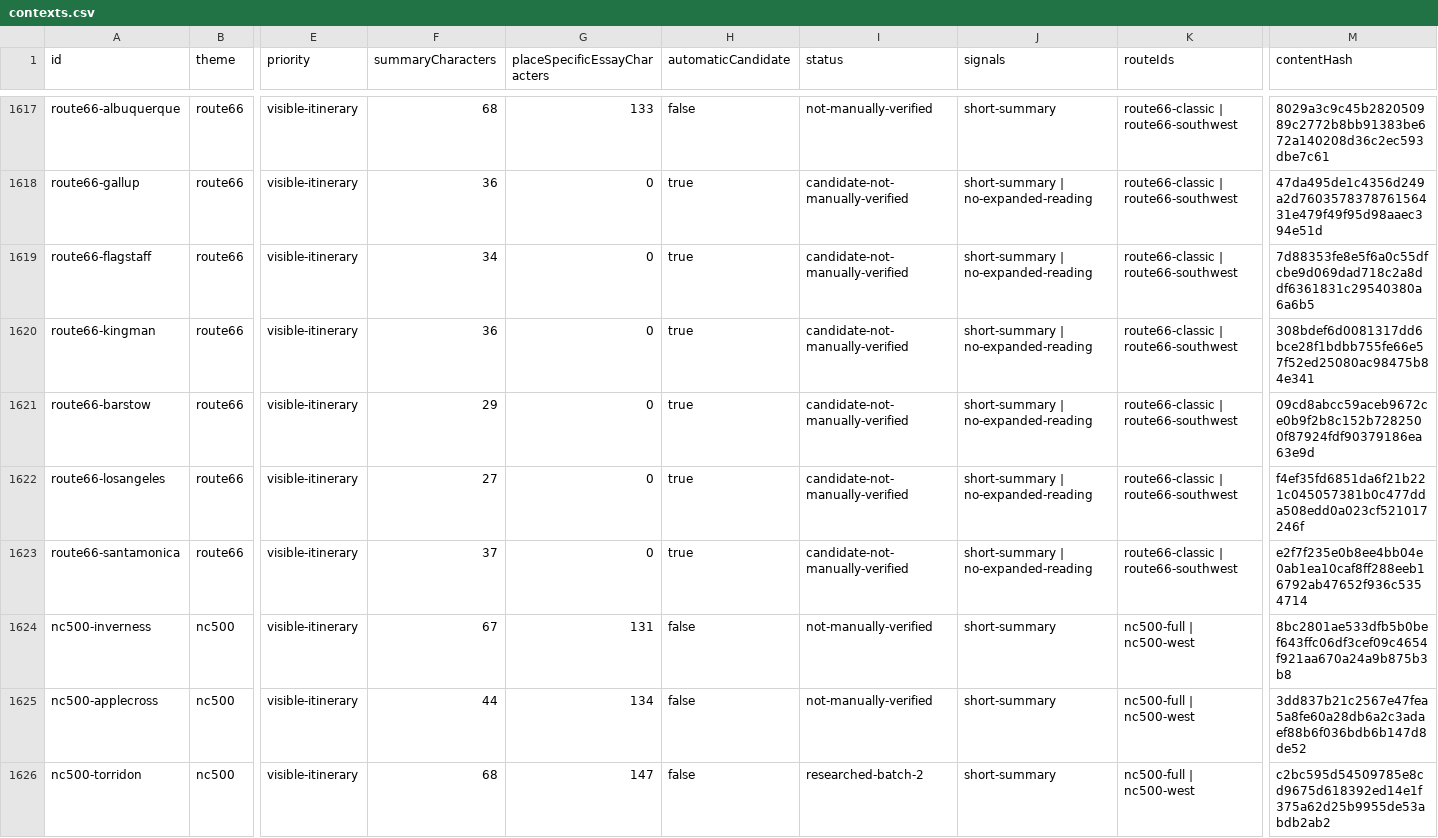
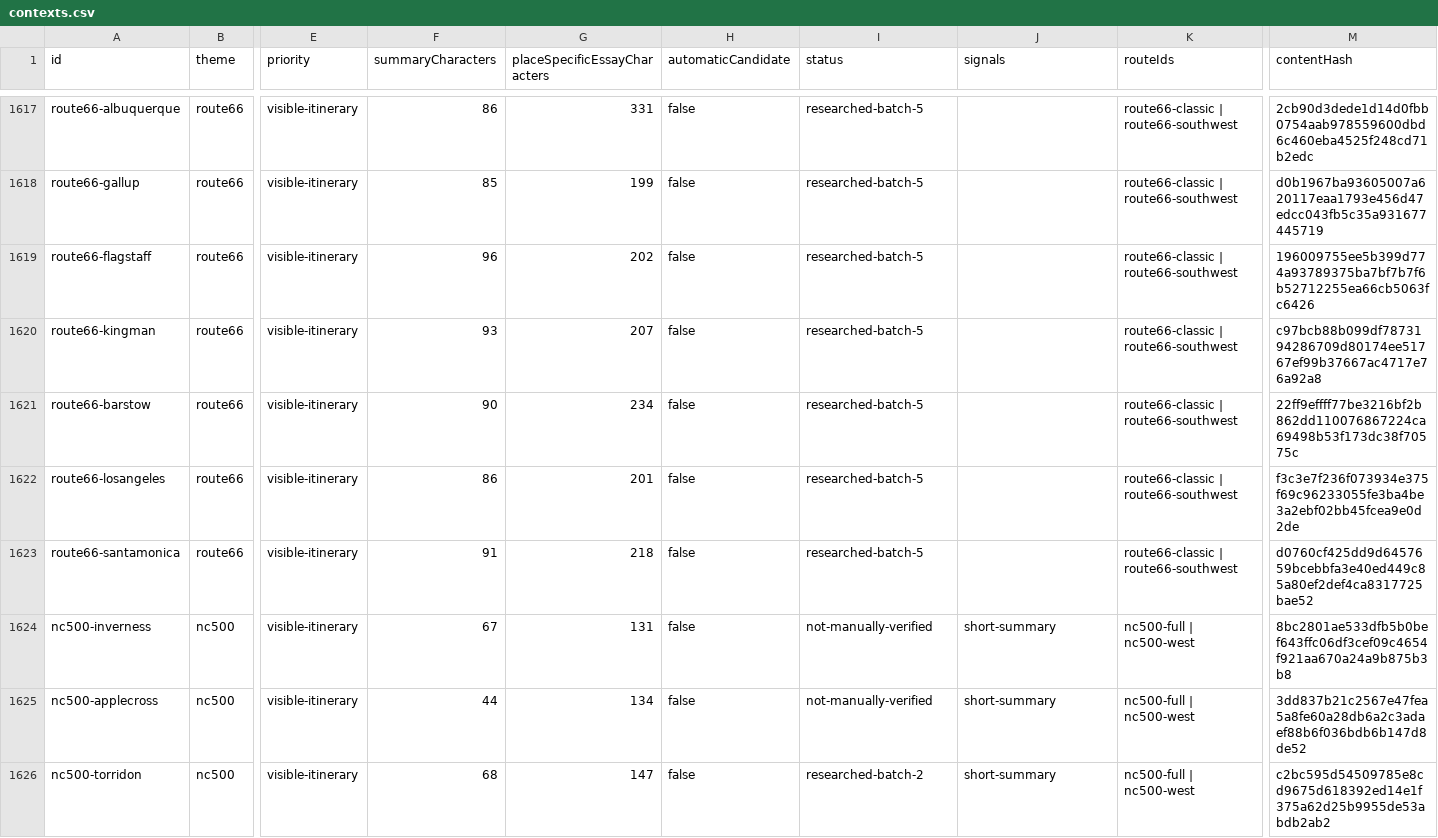
Before and after one commit to raeqi/world-travel-map, a CSV file: qa/content-quality/contexts.csv, drawn as a sheet; only a part is shown, gaps mark what is left out; the diff covers the shown part only; the diff names each change by its address in the sheet, - before the commit and + after, or states it on an @@ line.

```diff
--- a/qa/content-quality/contexts.csv
+++ b/qa/content-quality/contexts.csv
-F1617 (summaryCharacters): 68
+F1617 (summaryCharacters): 86
-G1617 (placeSpecificEssayCharacters): 133
+G1617 (placeSpecificEssayCharacters): 331
-I1617 (status): not-manually-verified
+I1617 (status): researched-batch-5
-J1617 (signals): short-summary
+J1617 (signals): (empty)
-M1617 (contentHash): 8029a3c9c45b282050989c2772b8bb91383be672a140208d36c2ec593dbe7c61
+M1617 (contentHash): 2cb90d3dede1d14d0fbb0754aab978559600dbd6c460eba4525f248cd71b2edc
-F1618 (summaryCharacters): 36
+F1618 (summaryCharacters): 85
-G1618 (placeSpecificEssayCharacters): 0
+G1618 (placeSpecificEssayCharacters): 199
-H1618:H1623 (automaticCandidate): true
+H1618:H1623 (automaticCandidate): false
-I1618:I1623 (status): candidate-not-manually-verified
+I1618:I1623 (status): researched-batch-5
-J1618:J1623 (signals): short-summary | no-expanded-reading
+J1618:J1623 (signals): (empty)
-M1618 (contentHash): 47da495de1c4356d249a2d760357837876156431e479f49f95d98aaec394e51d
+M1618 (contentHash): d0b1967ba93605007a620117eaa1793e456d47edcc043fb5c35a931677445719
-F1619 (summaryCharacters): 34
+F1619 (summaryCharacters): 96
-G1619 (placeSpecificEssayCharacters): 0
+G1619 (placeSpecificEssayCharacters): 202
-M1619 (contentHash): 7d88353fe8e5f6a0c55dfcbe9d069dad718c2a8ddf6361831c29540380a6a6b5
+M1619 (contentHash): 196009755ee5b399d774a93789375ba7bf7b7f6b52712255ea66cb5063fc6426
-F1620 (summaryCharacters): 36
+F1620 (summaryCharacters): 93
-G1620 (placeSpecificEssayCharacters): 0
+G1620 (placeSpecificEssayCharacters): 207
-M1620 (contentHash): 308bdef6d0081317dd6bce28f1bdbb755fe66e57f52ed25080ac98475b84e341
+M1620 (contentHash): c97bcb88b099df7873194286709d80174ee51767ef99b37667ac4717e76a92a8
-F1621 (summaryCharacters): 29
+F1621 (summaryCharacters): 90
-G1621 (placeSpecificEssayCharacters): 0
+G1621 (placeSpecificEssayCharacters): 234
-M1621 (contentHash): 09cd8abcc59aceb9672ce0b9f2b8c152b7282500f87924fdf90379186ea63e9d
+M1621 (contentHash): 22ff9effff77be3216bf2b862dd110076867224ca69498b53f173dc38f70575c
-F1622 (summaryCharacters): 27
+F1622 (summaryCharacters): 86
-G1622 (placeSpecificEssayCharacters): 0
+G1622 (placeSpecificEssayCharacters): 201
-M1622 (contentHash): f4ef35fd6851da6f21b221c045057381b0c477dda508edd0a023cf521017246f
+M1622 (contentHash): f3c3e7f236f073934e375f69c96233055fe3ba4be3a2ebf02bb45fcea9e0d2de
-F1623 (summaryCharacters): 37
+F1623 (summaryCharacters): 91
-G1623 (placeSpecificEssayCharacters): 0
+G1623 (placeSpecificEssayCharacters): 218
-M1623 (contentHash): e2f7f235e0b8ee4bb04e0ab1ea10caf8ff288eeb16792ab47652f936c5354714
+M1623 (contentHash): d0760cf425dd9d6457659bcebbfa3e40ed449c85a80ef2def4ca8317725bae52
```
Also changed, not shown: 48 edited cells elsewhere in this file, 11 other files.
